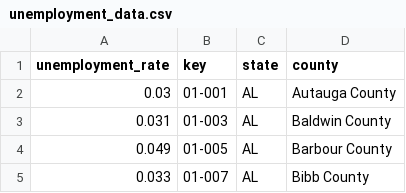
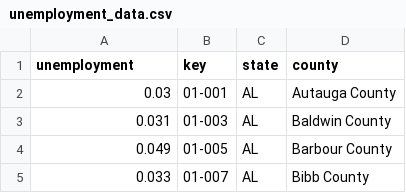
Before and after one commit to nprapps/elections24-general, a CSV file: data/unemployment_data.csv, drawn as a sheet; only a part is shown.

```diff
--- a/data/unemployment_data.csv
+++ b/data/unemployment_data.csv
@@ -1,2 +1,2 @@
-unemployment_rate,key,state,county
+unemployment,key,state,county
 0.03,01-001, AL,Autauga County
```
Also changed, not shown: 4 other files.
